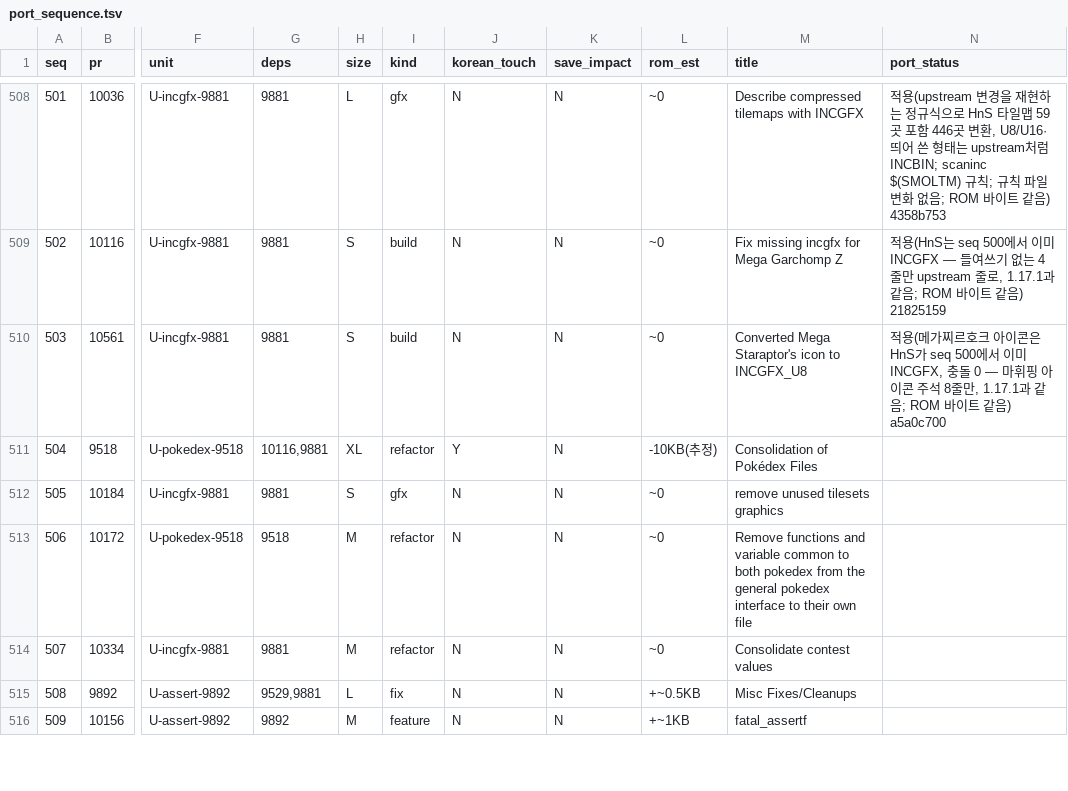
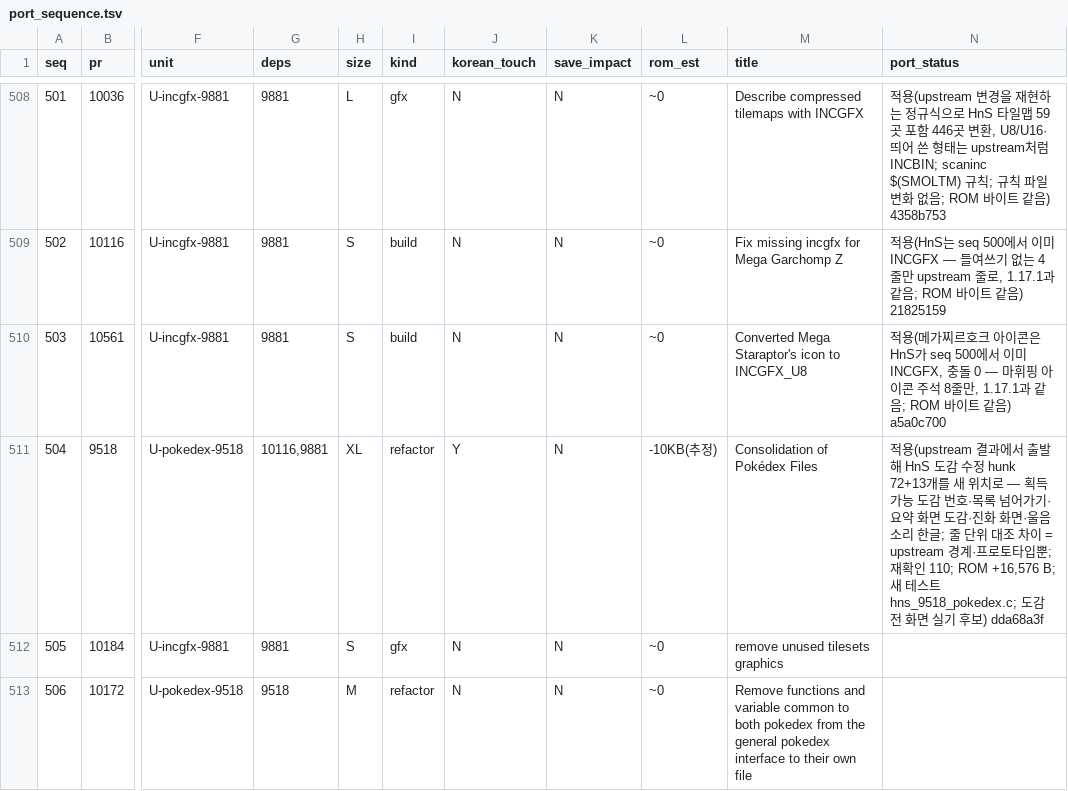
Before and after one commit to gorunit1/pokehns-expansion-kor, a TSV file: docs/friend-handoff/results/1.17.0-sync-plan/port_sequence.tsv, drawn as a sheet; only a part is shown, gaps mark what is left out; the shorter side is filled out with more unchanged rows; the diff names each change by its address in the sheet, - before the commit and + after, or states it on an @@ line.

```diff
--- a/docs/friend-handoff/results/1.17.0-sync-plan/port_sequence.tsv
+++ b/docs/friend-handoff/results/1.17.0-sync-plan/port_sequence.tsv
-N511 (port_status): (empty)
+N511 (port_status): 적용(upstream 결과에서 출발해 HnS 도감 수정 hunk 72+13개를 새 위치로 — 획득 가능 도감 번호·목록 넘어가기·요약 화면 도감·진화 화면·울음소리 한글; 줄 단위 대조 차이 = upstream 경계·프로토타입뿐; 재확인 110; ROM +16,576 B; 새 테스트 hns_9518_pokedex.c; 도감 전 화면 실기 후보) dda68a3f
```
Also changed, not shown: 6 other files.
